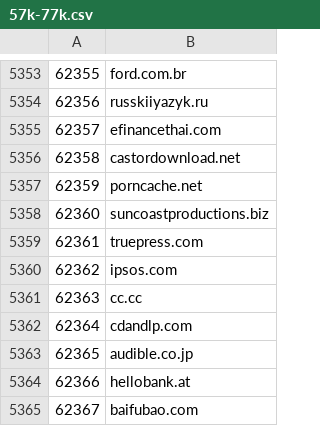
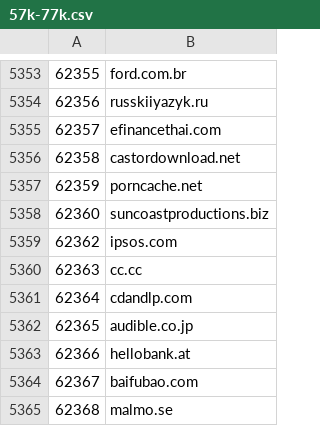
Before and after one commit to cnsuhao/SSOScraping, a CSV file: data/csv/57k-77k.csv, drawn as a sheet; only a part is shown, gaps mark what is left out; the shorter side is filled out with more unchanged rows; the diff names each change by its address in the sheet, - before the commit and + after, or states it on an @@ line.

```diff
--- a/data/csv/57k-77k.csv
+++ b/data/csv/57k-77k.csv
-row 5359: 62361 | truepress.com
```
Also changed, not shown: data/csv/32k-52k.csv, data/csv/77k-97k.csv, 2 other files.
